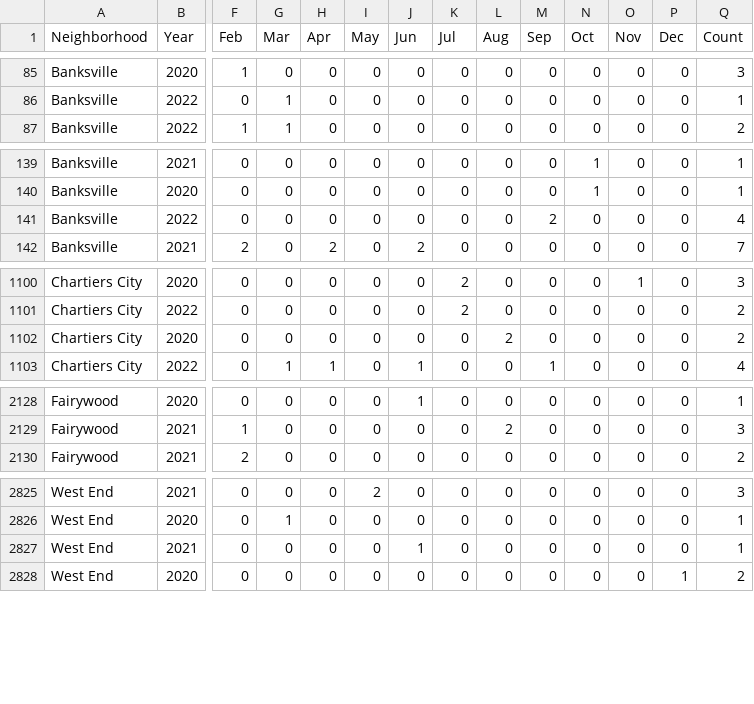
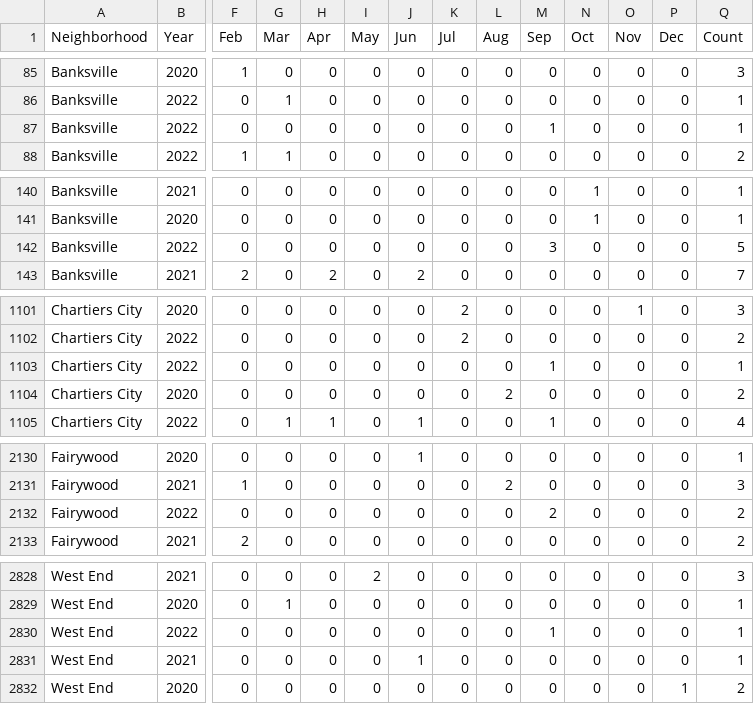
Before and after one commit to mhowe0422/mhowe0422.github.io, a CSV file: Zone6/Zone6data.csv, drawn as a sheet; only a part is shown, gaps mark what is left out; addresses are those after the commit; rows hold the shown columns only; the diff covers the shown part only; the diff names each change by its address in the sheet, - before the commit and + after, or states it on an @@ line.

```diff
--- a/Zone6/Zone6data.csv
+++ b/Zone6/Zone6data.csv
+row 87: Banksville | 2022 | 0 | 0 | 0 | 0 | 0 | 0 | 0 | 1 | 0 | 0 | 0 | 1
-M142 (Sep): 2
+M142 (Sep): 3
-Q142 (Count): 4
+Q142 (Count): 5
+row 1103: Chartiers City | 2022 | 0 | 0 | 0 | 0 | 0 | 0 | 0 | 1 | 0 | 0 | 0 | 1
+row 2132: Fairywood | 2022 | 0 | 0 | 0 | 0 | 0 | 0 | 0 | 2 | 0 | 0 | 0 | 2
+row 2830: West End | 2022 | 0 | 0 | 0 | 0 | 0 | 0 | 0 | 1 | 0 | 0 | 0 | 1
```
Also changed, not shown: 26 edited cells elsewhere in this file, 1 other file.
